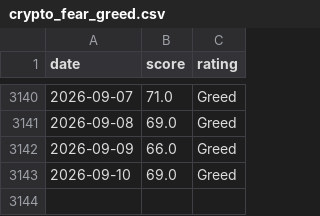
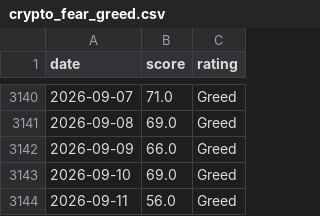
Before and after one commit to MarnoPrinsloo/FG-Index-US_Market-Crypto, a CSV file: data/crypto_fear_greed.csv, drawn as a sheet; only a part is shown, gaps mark what is left out; the diff names each change by its address in the sheet, - before the commit and + after, or states it on an @@ line.

```diff
--- a/data/crypto_fear_greed.csv
+++ b/data/crypto_fear_greed.csv
+row 3144: 2026-09-11 | 56.0 | Greed
```
